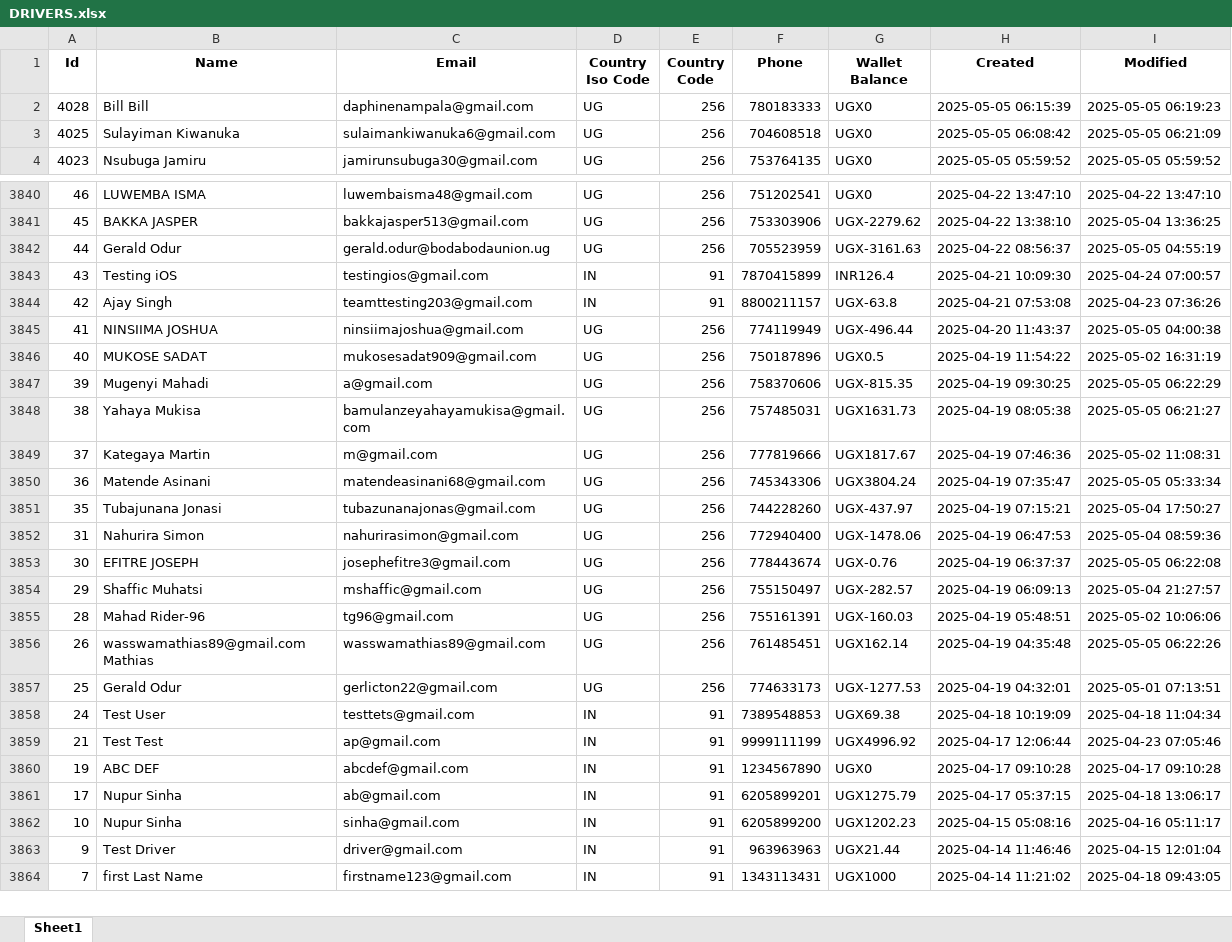
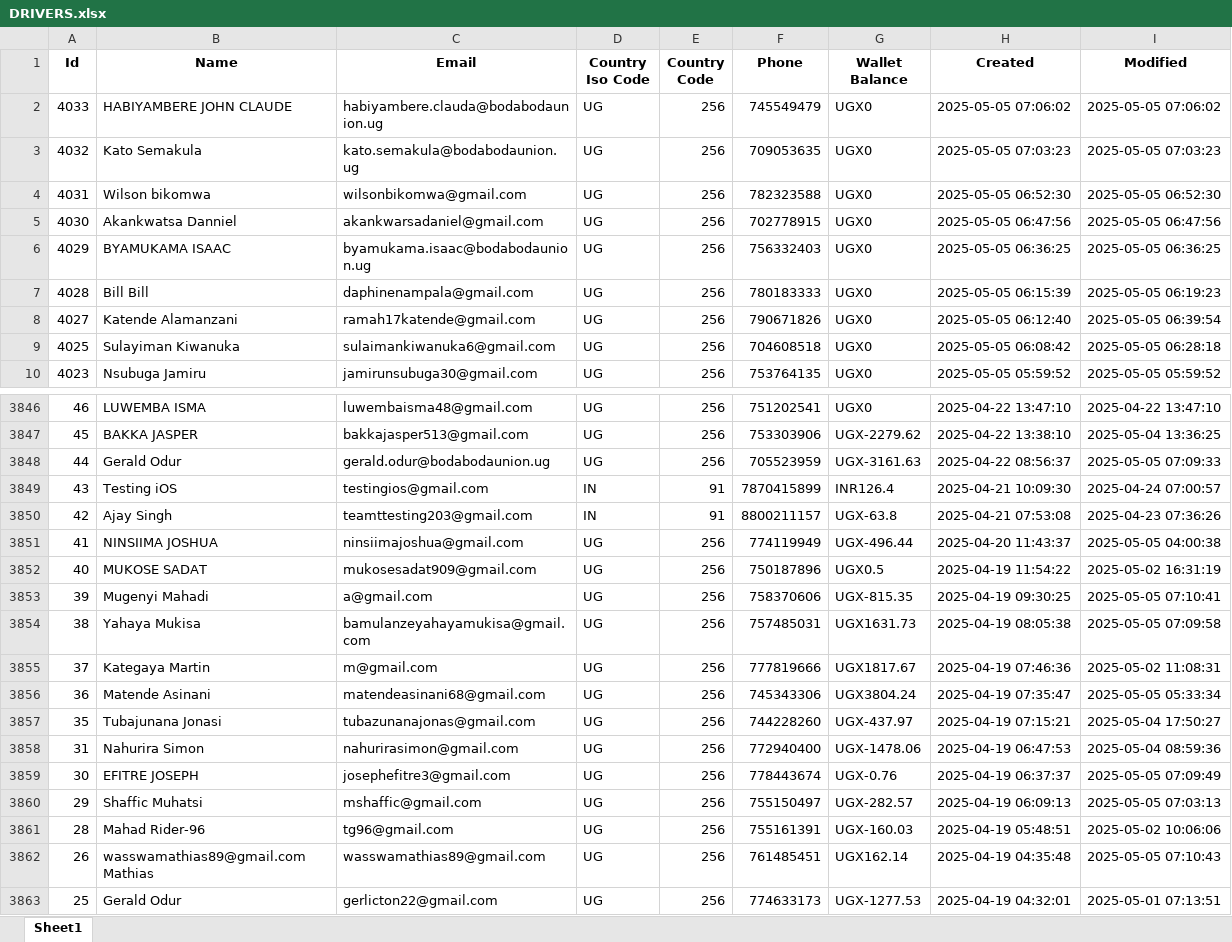
Before and after one commit to melchs22/testapp, an Excel workbook: DRIVERS.xlsx, sheet Sheet1, drawn as a sheet; only a part is shown, gaps mark what is left out; the shorter side is filled out with more unchanged rows; values as stored, in another font and other column widths than the file's, no borders; addresses are those after the commit; the diff covers the shown part only; the diff names each change by its address in the sheet, - before the commit and + after, or states it on an @@ line.

```diff
--- a/DRIVERS.xlsx (sheet Sheet1)
+++ b/DRIVERS.xlsx (sheet Sheet1)
+row 2: 4033 | HABIYAMBERE JOHN CLAUDE | habiyambere.clauda@bodabodaunion.ug | UG | 256 | 745549479 | UGX0 | 2025-05-05 07:06:02 | 2025-05-05 07:06:02
+row 3: 4032 | Kato Semakula | kato.semakula@bodabodaunion.ug | UG | 256 | 709053635 | UGX0 | 2025-05-05 07:03:23 | 2025-05-05 07:03:23
+row 4: 4031 | Wilson bikomwa | wilsonbikomwa@gmail.com | UG | 256 | 782323588 | UGX0 | 2025-05-05 06:52:30 | 2025-05-05 06:52:30
+row 5: 4030 | Akankwatsa Danniel | akankwarsadaniel@gmail.com | UG | 256 | 702778915 | UGX0 | 2025-05-05 06:47:56 | 2025-05-05 06:47:56
+row 6: 4029 | BYAMUKAMA ISAAC | byamukama.isaac@bodabodaunion.ug | UG | 256 | 756332403 | UGX0 | 2025-05-05 06:36:25 | 2025-05-05 06:36:25
+row 8: 4027 | Katende Alamanzani | ramah17katende@gmail.com | UG | 256 | 790671826 | UGX0 | 2025-05-05 06:12:40 | 2025-05-05 06:39:54
-I9 (Modified): 2025-05-05 06:21:09
+I9 (Modified): 2025-05-05 06:28:18
-I3848 (Modified): 2025-05-05 04:55:19
+I3848 (Modified): 2025-05-05 07:09:33
-I3853 (Modified): 2025-05-05 06:22:29
+I3853 (Modified): 2025-05-05 07:10:41
-I3854 (Modified): 2025-05-05 06:21:27
+I3854 (Modified): 2025-05-05 07:09:58
-I3859 (Modified): 2025-05-05 06:22:08
+I3859 (Modified): 2025-05-05 07:09:49
-I3860 (Modified): 2025-05-04 21:27:57
+I3860 (Modified): 2025-05-05 07:03:13
-I3862 (Modified): 2025-05-05 06:22:26
+I3862 (Modified): 2025-05-05 07:10:43
```
Also changed, not shown: 81 edited cells elsewhere in this sheet, BEER.xlsx, PASSENGERS.xlsx, 1 other file.
